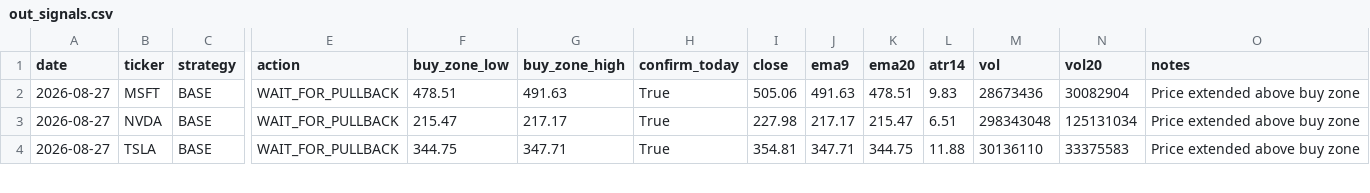
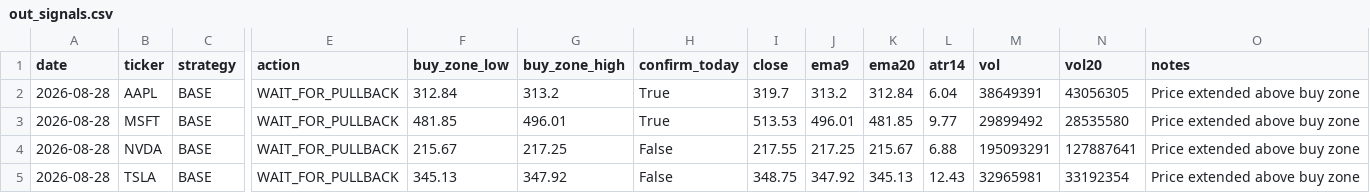
Before and after one commit to Ayodukale/S_B, a CSV file: data/out_signals.csv, drawn as a sheet; only a part is shown, gaps mark what is left out; addresses are those after the commit; rows hold the shown columns only; the diff covers the shown part only; the diff names each change by its address in the sheet, - before the commit and + after, or states it on an @@ line.

```diff
--- a/data/out_signals.csv
+++ b/data/out_signals.csv
+row 2: 2026-08-28 | AAPL | BASE | WAIT_FOR_PULLBACK | 312.84 | 313.2 | True | 319.7 | 313.2 | 312.84 | 6.04 | 38649391 | 43056305 | Price extended above buy zone
-A3:A5 (date): 2026-08-27
+A3:A5 (date): 2026-08-28
-F3 (buy_zone_low): 478.51
+F3 (buy_zone_low): 481.85
-G3 (buy_zone_high): 491.63
+G3 (buy_zone_high): 496.01
-I3 (close): 505.06
+I3 (close): 513.53
-J3 (ema9): 491.63
+J3 (ema9): 496.01
-K3 (ema20): 478.51
+K3 (ema20): 481.85
-L3 (atr14): 9.83
+L3 (atr14): 9.77
-M3 (vol): 28673436
+M3 (vol): 29899492
-N3 (vol20): 30082904
+N3 (vol20): 28535580
-F4 (buy_zone_low): 215.47
+F4 (buy_zone_low): 215.67
-G4 (buy_zone_high): 217.17
+G4 (buy_zone_high): 217.25
-H4:H5 (confirm_today): True
+H4:H5 (confirm_today): False
-I4 (close): 227.98
+I4 (close): 217.55
-J4 (ema9): 217.17
+J4 (ema9): 217.25
-K4 (ema20): 215.47
+K4 (ema20): 215.67
-L4 (atr14): 6.51
+L4 (atr14): 6.88
-M4 (vol): 298343048
+M4 (vol): 195093291
-N4 (vol20): 125131034
+N4 (vol20): 127887641
-F5 (buy_zone_low): 344.75
+F5 (buy_zone_low): 345.13
-G5 (buy_zone_high): 347.71
+G5 (buy_zone_high): 347.92
-I5 (close): 354.81
+I5 (close): 348.75
-J5 (ema9): 347.71
+J5 (ema9): 347.92
-K5 (ema20): 344.75
+K5 (ema20): 345.13
-L5 (atr14): 11.88
+L5 (atr14): 12.43
-M5 (vol): 30136110
+M5 (vol): 32965981
-N5 (vol20): 33375583
+N5 (vol20): 33192354
```
Also changed, not shown: 22 edited cells elsewhere in this file, 1 other file.
